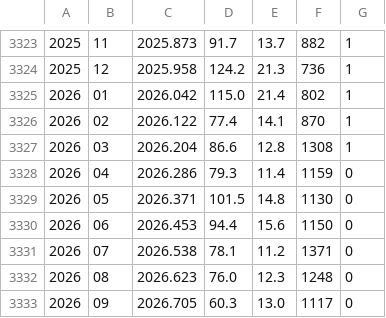
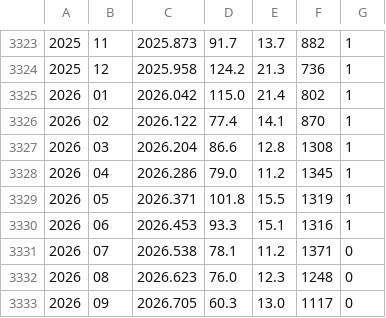
Before and after one commit to Yoyojolanda/earthindicators, a CSV file: data/SN_m_tot_V2.0.csv, drawn as a sheet; only a part is shown, gaps mark what is left out.

```diff
--- a/data/SN_m_tot_V2.0.csv
+++ b/data/SN_m_tot_V2.0.csv
@@ -3327,5 +3327,5 @@
 2026;03;2026.204;  86.6; 12.8; 1308;1
-2026;04;2026.286;  79.3; 11.4; 1159;0
-2026;05;2026.371; 101.5; 14.8; 1130;0
-2026;06;2026.453;  94.4; 15.6; 1150;0
+2026;04;2026.286;  79.0; 11.2; 1345;1
+2026;05;2026.371; 101.8; 15.5; 1319;1
+2026;06;2026.453;  93.3; 15.1; 1316;1
 2026;07;2026.538;  78.1; 11.2; 1371;0
```
Also changed, not shown: data/SN_ms_tot_V2.0.csv.
